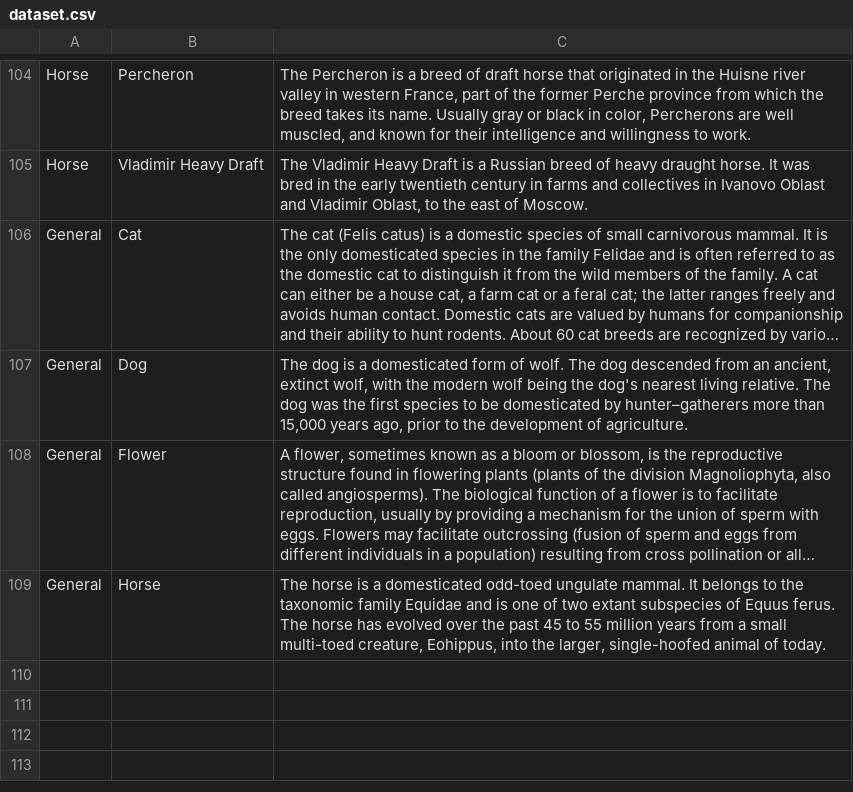
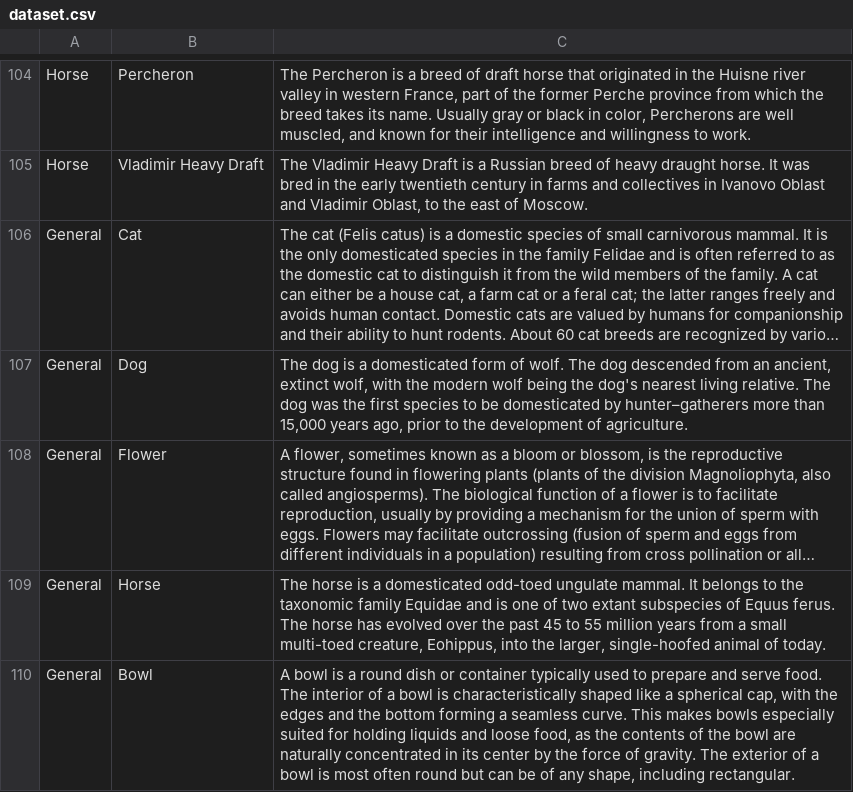
Before and after one commit to NirooshKa/APS360-Cold-Start-Problem, a CSV file: dataset.csv, drawn as a sheet; only a part is shown, gaps mark what is left out; long unchanged cells end in …; the diff covers the shown part only; the diff names each change by its address in the sheet, - before the commit and + after, or states it on an @@ line.

Commit message:
Update dataset.csv

```diff
--- a/dataset.csv
+++ b/dataset.csv
+row 110: General | Bowl | A bowl is a round dish or container typically used to prepare and serve food. The interior of a bowl is characteristically shaped like a spherical cap, with the edges and the bottom forming a seamless curve. This makes bowls especially suited for holding liquids and loose food, as the contents of the bowl are naturally concentrated in its center by the force of gravity. The exterior of a bowl is most often round but can be of any shape, including rectangular.
```
Also changed, not shown: 2 added rows elsewhere in this file.
